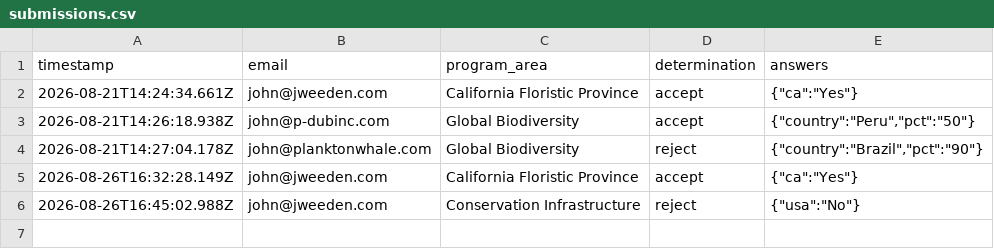
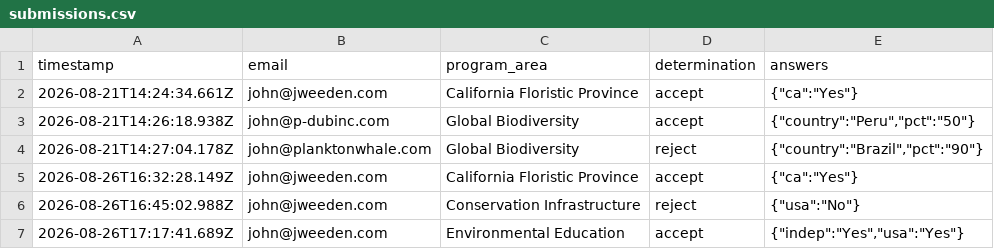
Before and after one commit to jhenweeden/eligibility-agent, a CSV file: submissions.csv, drawn as a sheet.

Commit message:
Log eligibility submission (Environmental Education, accept)

```diff
--- a/submissions.csv
+++ b/submissions.csv
@@ -6 +6,2 @@ timestamp,email,program_area,determination,answers
 2026-08-26T16:45:02.988Z,john@jweeden.com,Conservation Infrastructure,reject,"{""usa"":""No""}"
+2026-08-26T17:17:41.689Z,john@jweeden.com,Environmental Education,accept,"{""indep"":""Yes"",""usa"":""Yes""}"
```
